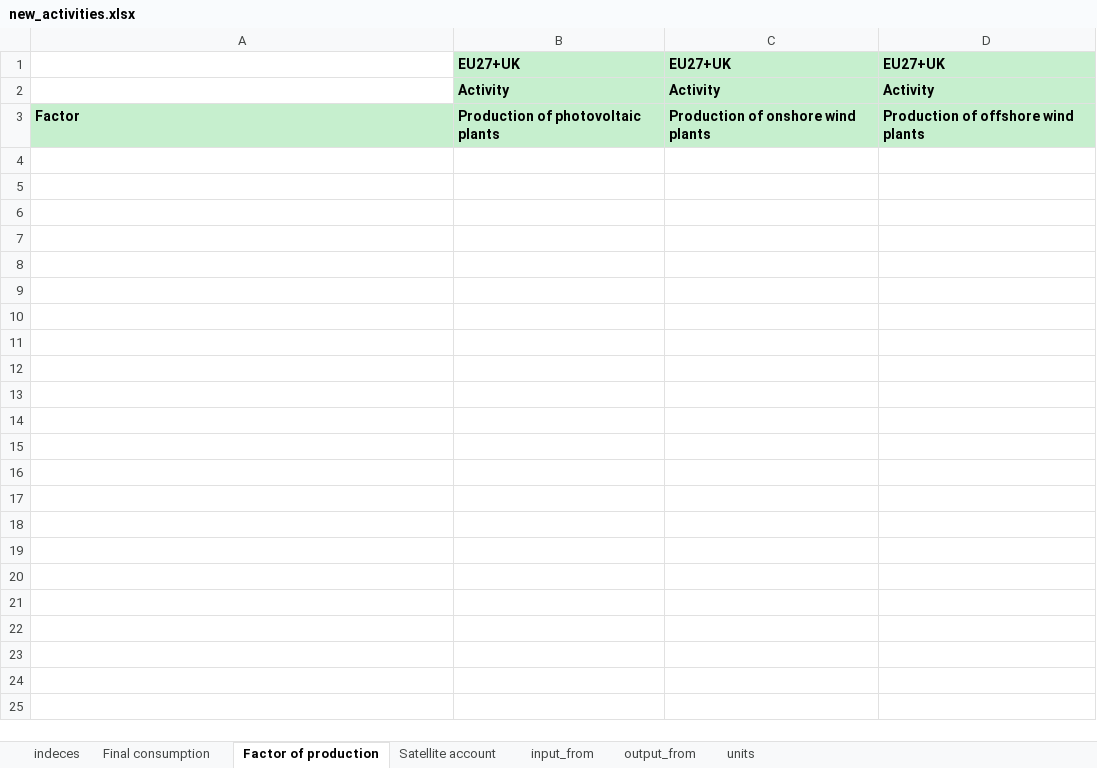
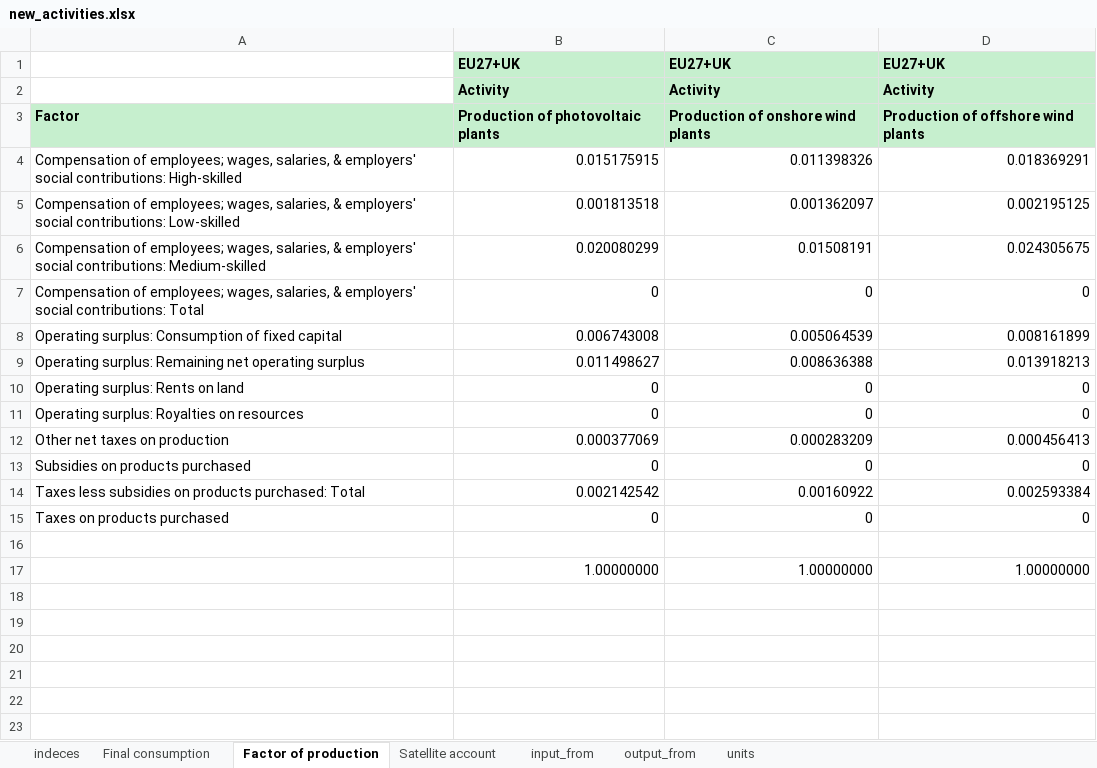
Before and after one commit to fcalabroni/GreenTechs, an Excel workbook: Add Sectors/new_activities.xlsx, sheet Factor of production, drawn as a sheet; only a part is shown; values as stored, in another font and other column widths than the file's, no borders; the diff covers the shown part only; the diff names each change by its address in the sheet, - before the commit and + after, or states it on an @@ line.

```diff
--- a/Add Sectors/new_activities.xlsx (sheet Factor of production)
+++ b/Add Sectors/new_activities.xlsx (sheet Factor of production)
+row 4: Compensation of employees; wages, salaries, & employers' social contributions: High-skilled | 0.015175915 | 0.011398326 | 0.018369291
+row 5: Compensation of employees; wages, salaries, & employers' social contributions: Low-skilled | 0.001813518 | 0.001362097 | 0.002195125
+row 6: Compensation of employees; wages, salaries, & employers' social contributions: Medium-skilled | 0.020080299 | 0.01508191 | 0.024305675
+row 7: Compensation of employees; wages, salaries, & employers' social contributions: Total | 0 | 0 | 0
+row 8: Operating surplus: Consumption of fixed capital | 0.006743008 | 0.005064539 | 0.008161899
+row 9: Operating surplus: Remaining net operating surplus | 0.011498627 | 0.008636388 | 0.013918213
+row 10: Operating surplus: Rents on land | 0 | 0 | 0
+row 11: Operating surplus: Royalties on resources | 0 | 0 | 0
+row 12: Other net taxes on production | 0.000377069 | 0.000283209 | 0.000456413
+row 13: Subsidies on products purchased | 0 | 0 | 0
+row 14: Taxes less subsidies on products purchased: Total | 0.002142542 | 0.00160922 | 0.002593384
+row 15: Taxes on products purchased | 0 | 0 | 0
+row 16: (empty)
+row 17:  | 1.00000000 | 1.00000000 | 1.00000000
+row 18: (empty)
+row 19: (empty)
+row 20: (empty)
+row 21: (empty)
+row 22: (empty)
+row 23: (empty)
```
Also changed, not shown: 62 added rows elsewhere in this sheet, sheet input_from, 2 other files.
